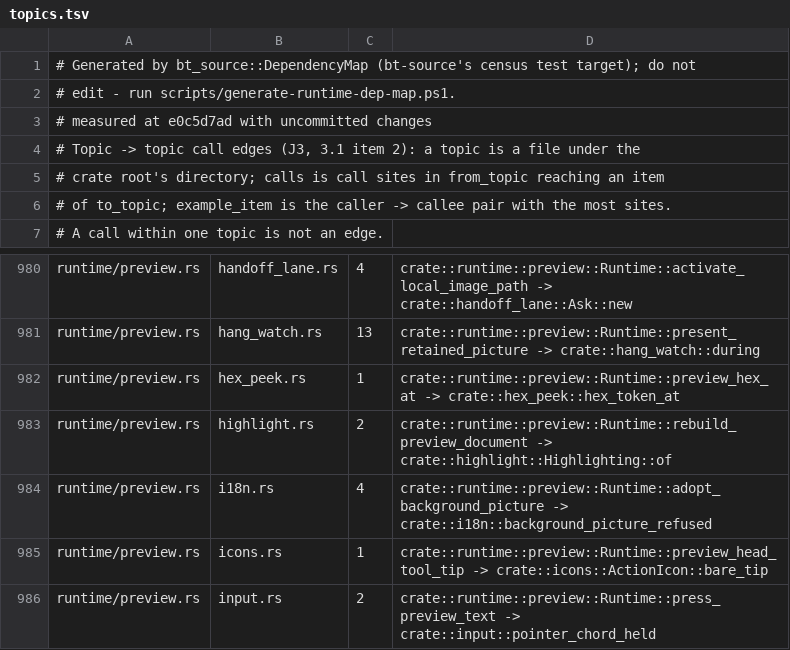
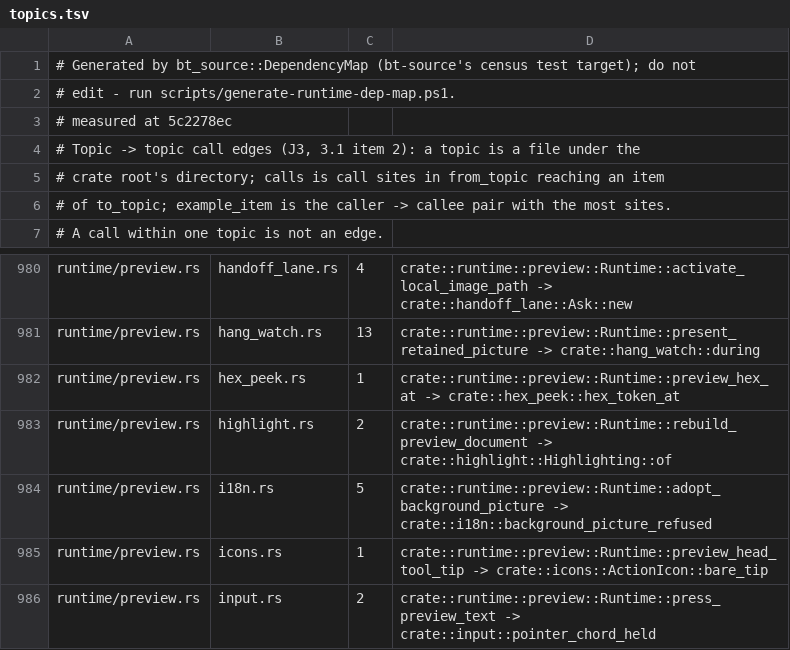
Before and after one commit to lulu-loopp/folio-terminal, a TSV file: docs/plans/design/runtime-dep-map/topics.tsv, drawn as a sheet; only a part is shown, gaps mark what is left out.

```diff
--- a/docs/plans/design/runtime-dep-map/topics.tsv
+++ b/docs/plans/design/runtime-dep-map/topics.tsv
@@ -2,3 +2,3 @@
 # edit - run scripts/generate-runtime-dep-map.ps1.
-# measured at e0c5d7ad with uncommitted changes
+# measured at 5c2278ec
 # Topic -> topic call edges (J3, 3.1 item 2): a topic is a file under the
@@ -983,3 +983,3 @@ runtime/preview.rs	hex_peek.rs	1	crate::runtime::preview::Runtime::preview_hex_a
 runtime/preview.rs	highlight.rs	2	crate::runtime::preview::Runtime::rebuild_preview_document -> crate::highlight::Highlighting::of
-runtime/preview.rs	i18n.rs	4	crate::runtime::preview::Runtime::adopt_background_picture -> crate::i18n::background_picture_refused
+runtime/preview.rs	i18n.rs	5	crate::runtime::preview::Runtime::adopt_background_picture -> crate::i18n::background_picture_refused
 runtime/preview.rs	icons.rs	1	crate::runtime::preview::Runtime::preview_head_tool_tip -> crate::icons::ActionIcon::bare_tip
```
Also changed, not shown: docs/plans/design/runtime-dep-map/doors.tsv, docs/plans/design/runtime-dep-map/fields.tsv, 1 other file.
